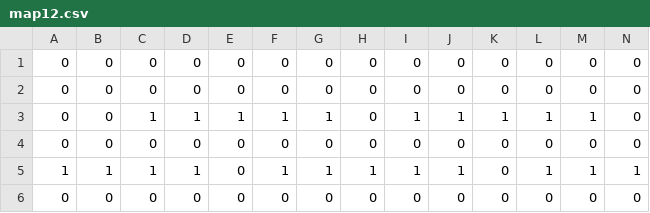
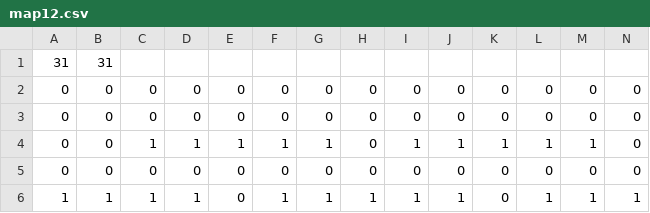
Before and after one commit to xTechon/Multi-Robot-PP-EGA, a CSV file: maps/map12.csv, drawn as a sheet; only a part is shown; the shorter side is filled out with more unchanged rows; rows hold the shown columns only; the diff names each change by its address in the sheet, - before the commit and + after, or states it on an @@ line.

```diff
--- a/maps/map12.csv
+++ b/maps/map12.csv
+row 1: 31 | 31
```
Also changed, not shown: maps/map10.csv, maps/map2.csv, 10 other files.
